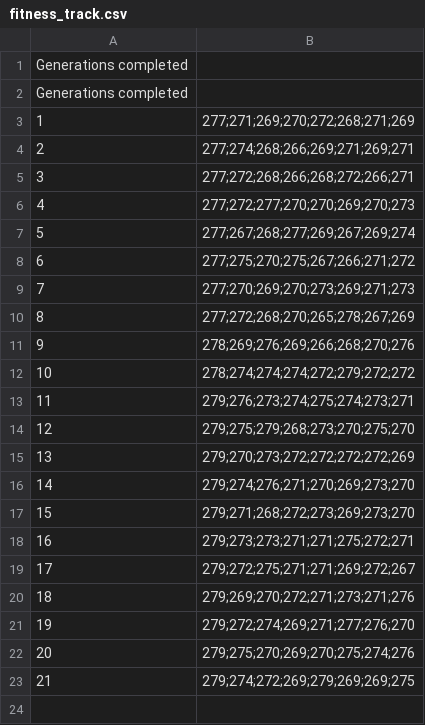
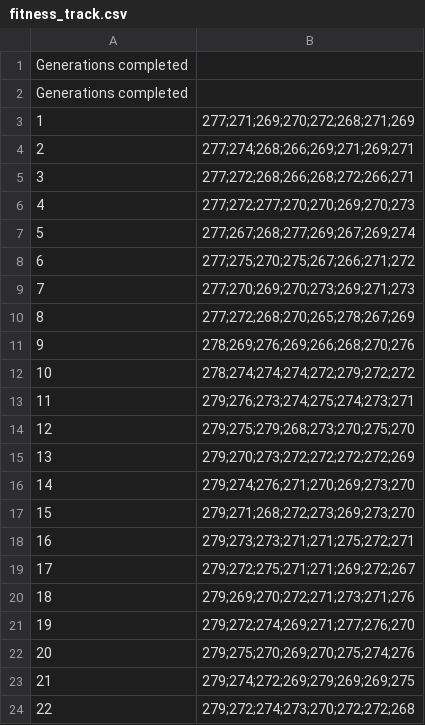
Before and after one commit to smilies-polito/rLotos, a CSV file: results/experiment3/new_palacell_out_100.0/fitness_track.csv, drawn as a sheet.

```diff
--- a/results/experiment3/new_palacell_out_100.0/fitness_track.csv
+++ b/results/experiment3/new_palacell_out_100.0/fitness_track.csv
@@ -23 +23,2 @@ Generations completed
 21,279;274;272;269;279;269;269;275
+22,279;272;274;273;270;272;272;268
```
Also changed, not shown: results/experiment3/new_palacell_out_200.0/fitness_track.csv, 6 other files.
